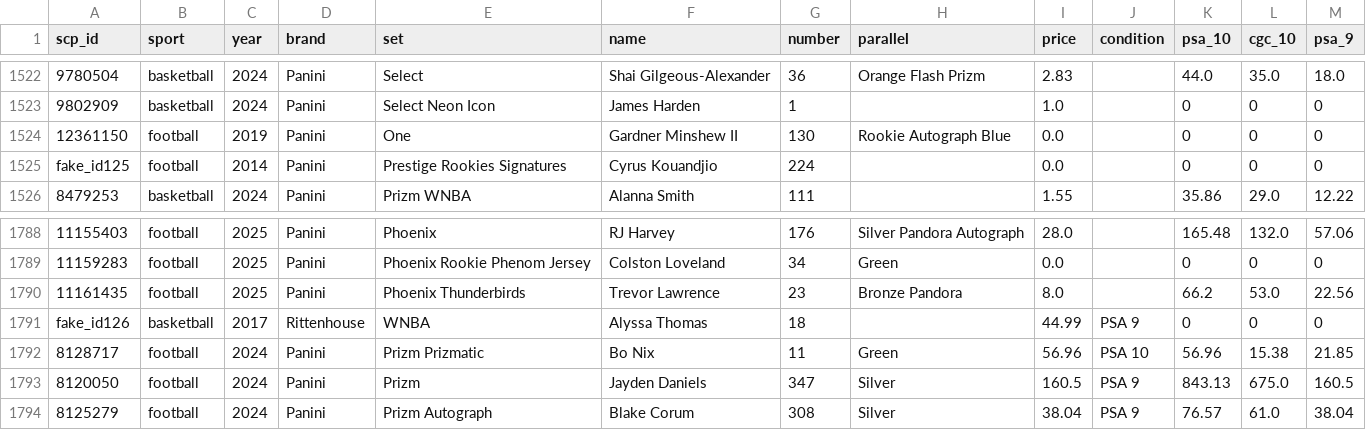
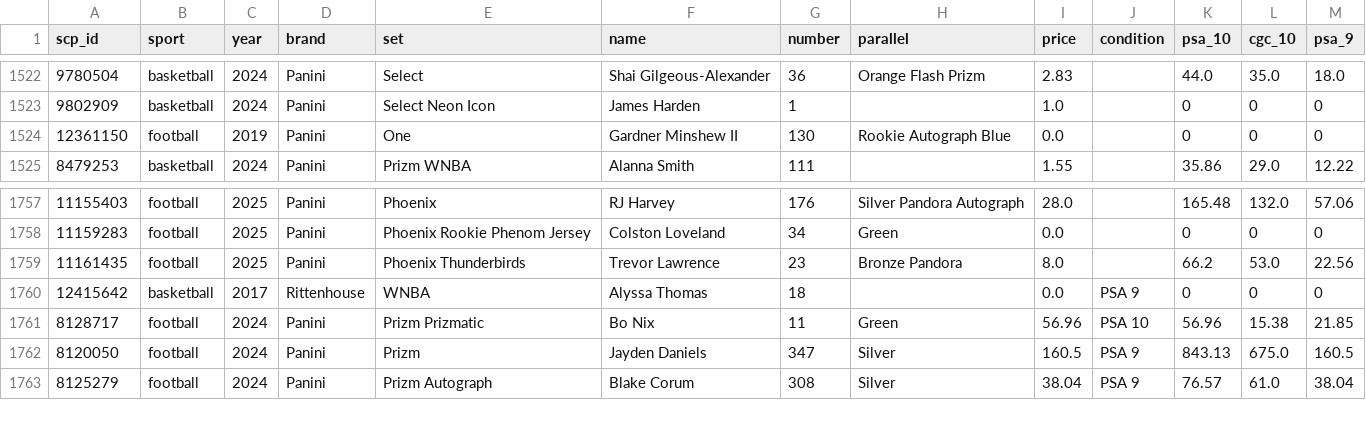
Before and after one commit to bitbanger/-, a CSV file: col.csv, drawn as a sheet; only a part is shown, gaps mark what is left out; removed rows and columns are numbered as before the commit, all else as after; the diff covers the shown part only; the diff names each change by its address in the sheet, - before the commit and + after, or states it on an @@ line.

```diff
--- a/col.csv
+++ b/col.csv
-row 1525: fake_id125 | football | 2014 | Panini | Prestige Rookies Signatures | Cyrus Kouandjio | 224 |  | 0.0 |  | 0 | 0 | 0
-A1760 (scp_id): fake_id126
+A1760 (scp_id): 12415642
-I1760 (price): 44.99
+I1760 (price): 0.0
```
Also changed, not shown: 6 added rows, 5 removed rows and 25 moved rows elsewhere in this file, overrides_price.csv, 3 other files.
